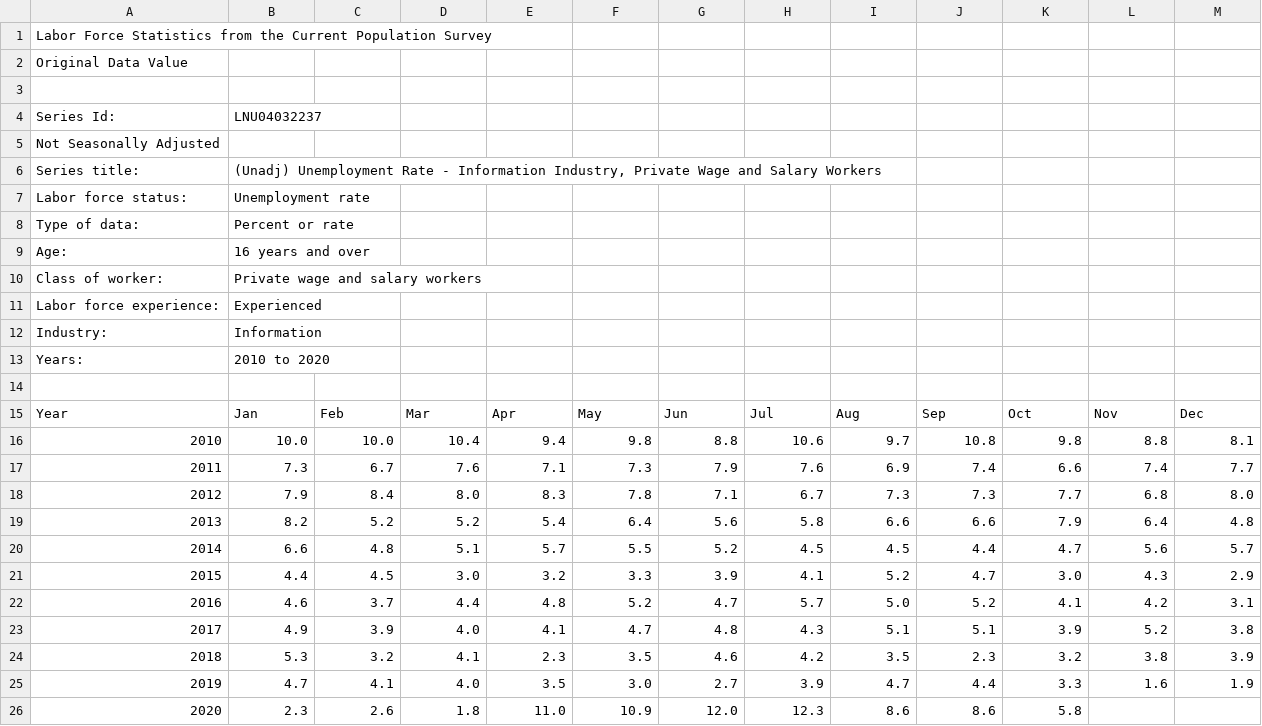
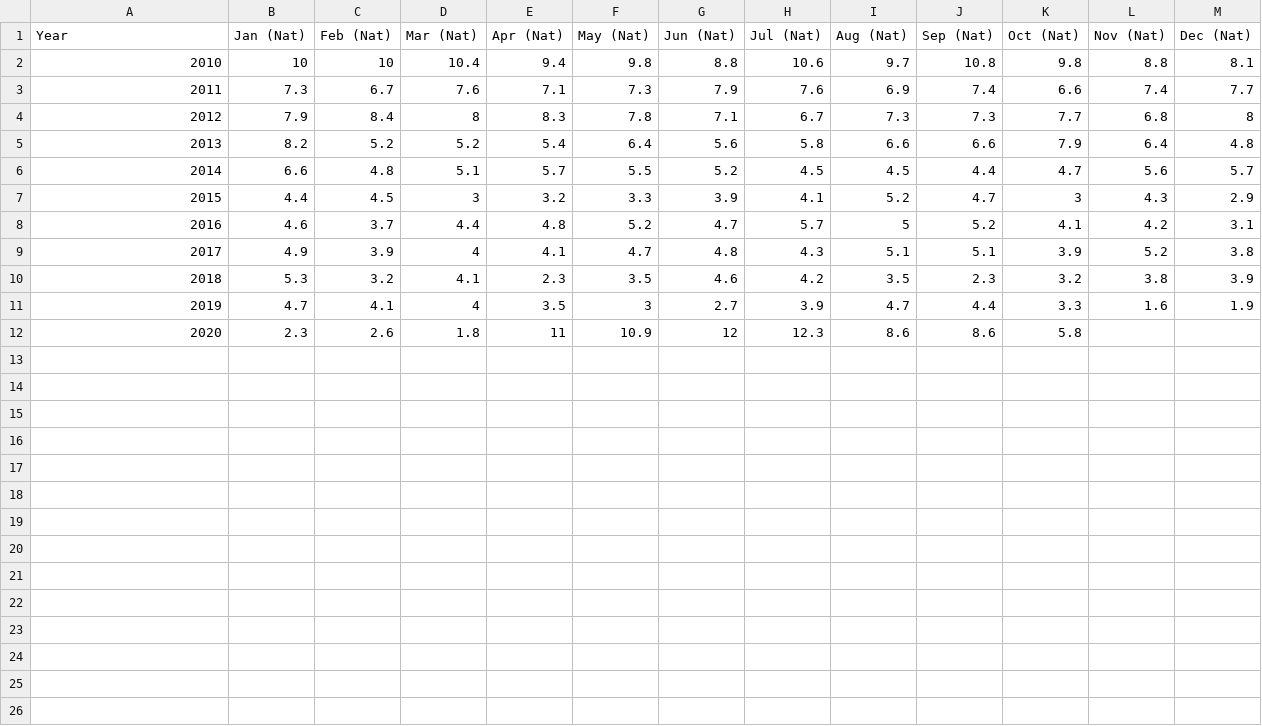
Before and after one commit to vgnenov/OnTheUpAndUp, a CSV file: Industry_Unemployment_Avg.csv, drawn as a sheet; removed rows and columns are numbered as before the commit, all else as after; the diff names each change by its address in the sheet, - before the commit and + after, or states it on an @@ line.

```diff
--- a/Industry_Unemployment_Avg.csv
+++ b/Industry_Unemployment_Avg.csv
@@ column A (Year) renumbered in row 1 @@
-B1: (empty)
+B1: Jan (Nat)
-C1: (empty)
+C1: Feb (Nat)
-D1: (empty)
+D1: Mar (Nat)
-E1: (empty)
+E1: Apr (Nat)
-F1: (empty)
+F1: May (Nat)
-G1: (empty)
+G1: Jun (Nat)
-H1: (empty)
+H1: Jul (Nat)
-I1: (empty)
+I1: Aug (Nat)
-J1: (empty)
+J1: Sep (Nat)
-K1: (empty)
+K1: Oct (Nat)
-L1: (empty)
+L1: Nov (Nat)
-M1: (empty)
+M1: Dec (Nat)
-row 2: Original Data Value
-row 3: (empty)
-row 4: Series Id: | LNU04032237
-row 5: Not Seasonally Adjusted
-row 6: Series title: | (Unadj) Unemployment Rate - Information Industry, Private Wage and Salary Workers
-row 7: Labor force status: | Unemployment rate
-row 8: Type of data: | Percent or rate
-row 9: Age: | 16 years and over
-row 10: Class of worker: | Private wage and salary workers
-row 11: Labor force experience: | Experienced
-row 12: Industry: | Information
-row 13: Years: | 2010 to 2020
-row 14: (empty)
-row 15: Year | Jan | Feb | Mar | Apr | May | Jun | Jul | Aug | Sep | Oct | Nov | Dec
-B2 (Jan (Nat)): 10.0
+B2 (Jan (Nat)): 10
-C2 (Feb (Nat)): 10.0
+C2 (Feb (Nat)): 10
-D4 (Mar (Nat)): 8.0
+D4 (Mar (Nat)): 8
-M4 (Dec (Nat)): 8.0
+M4 (Dec (Nat)): 8
-D7 (Mar (Nat)): 3.0
+D7 (Mar (Nat)): 3
-K7 (Oct (Nat)): 3.0
+K7 (Oct (Nat)): 3
-I8 (Aug (Nat)): 5.0
+I8 (Aug (Nat)): 5
-D9 (Mar (Nat)): 4.0
+D9 (Mar (Nat)): 4
-D11 (Mar (Nat)): 4.0
+D11 (Mar (Nat)): 4
-F11 (May (Nat)): 3.0
+F11 (May (Nat)): 3
-E12 (Apr (Nat)): 11.0
+E12 (Apr (Nat)): 11
-G12 (Jun (Nat)): 12.0
+G12 (Jun (Nat)): 12
```
Also changed, not shown: National_Unemployment_Avg.csv.
